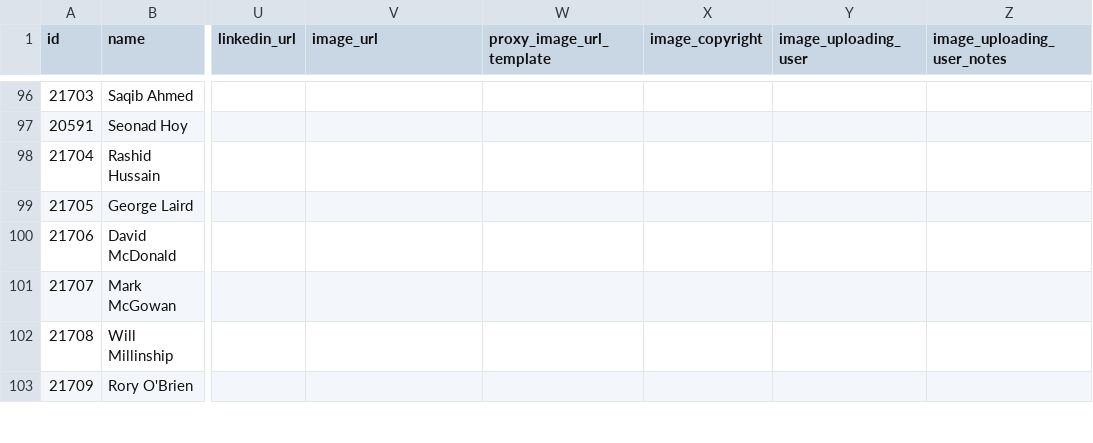
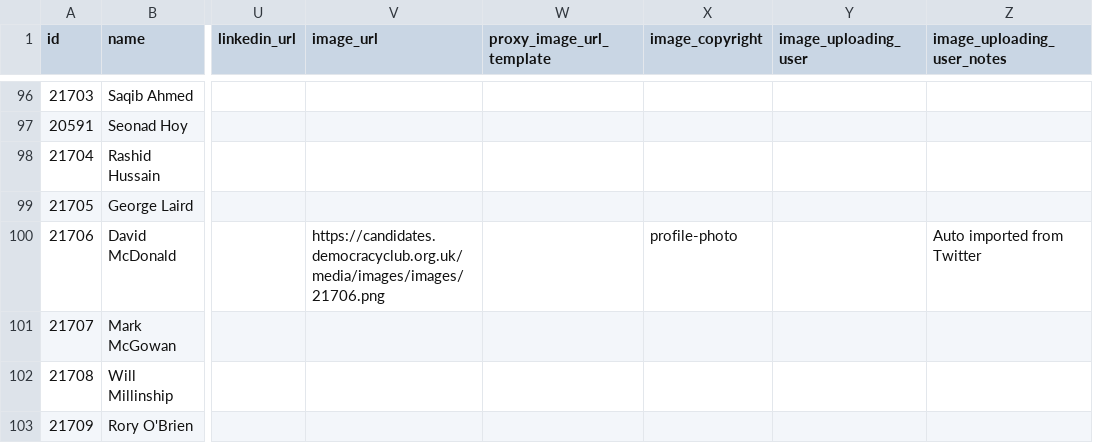
Before and after one commit to gerrymulvenna/council17, a CSV file: scripts/local.glasgow-city.2017-05-04.csv, drawn as a sheet; only a part is shown, gaps mark what is left out; the diff covers the shown part only; the diff names each change by its address in the sheet, - before the commit and + after, or states it on an @@ line.

Commit message:
Data updates Signed-off-by: Gerry Mulvenna <git@movingwifi.com>

```diff
--- a/scripts/local.glasgow-city.2017-05-04.csv
+++ b/scripts/local.glasgow-city.2017-05-04.csv
-V100 (image_url): (empty)
+V100 (image_url): https://candidates.democracyclub.org.uk/media/images/images/21706.png
-X100 (image_copyright): (empty)
+X100 (image_copyright): profile-photo
-Z100 (image_uploading_user_notes): (empty)
+Z100 (image_uploading_user_notes): Auto imported from Twitter
```
Also changed, not shown: 27 edited cells elsewhere in this file, scripts/local.east-dunbartonshire.2017-05-04.csv, scripts/local.east-renfrewshire.2017-05-04.csv, 25 other files.
